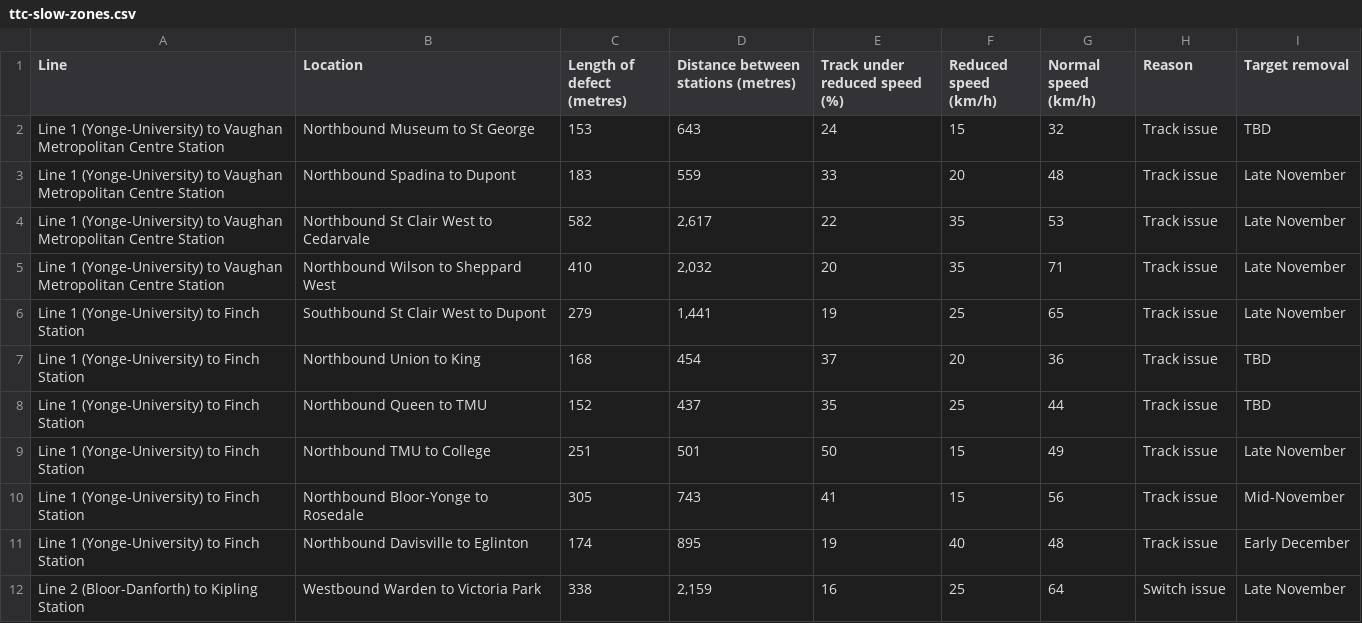
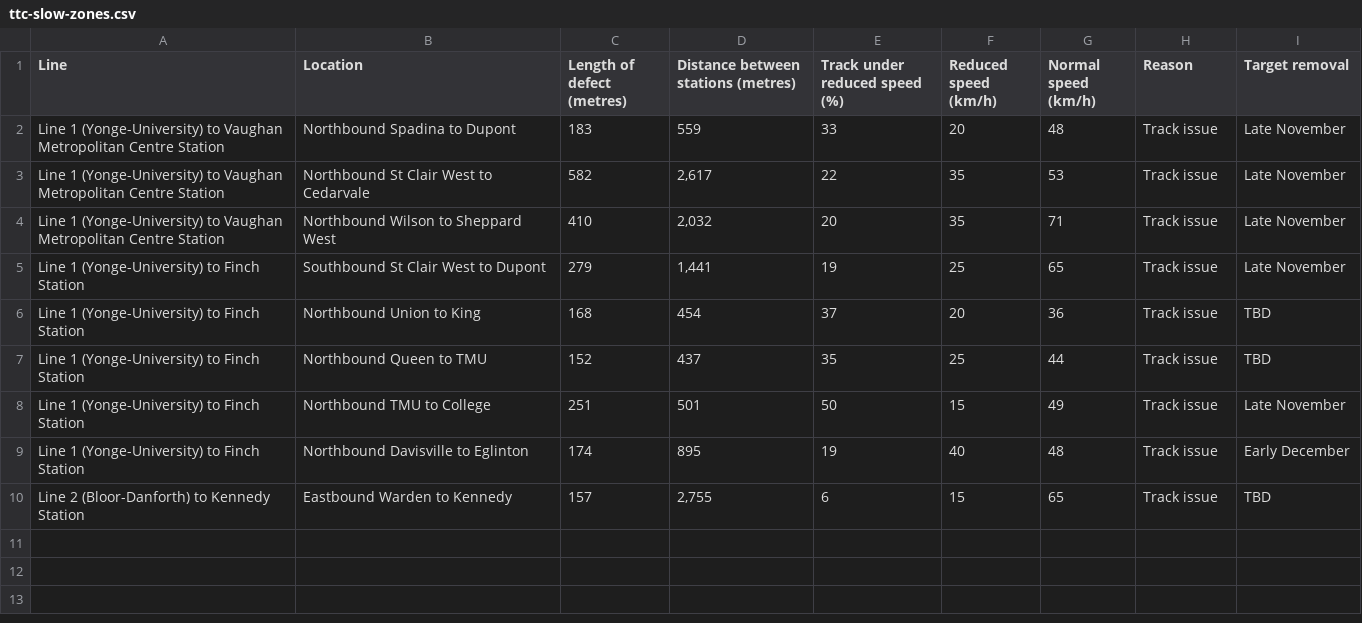
Before and after one commit to thomassth/to-bus-stations, a CSV file: data/ttc/slow-zone/ttc-slow-zones.csv, drawn as a sheet.

```diff
--- a/data/ttc/slow-zone/ttc-slow-zones.csv
+++ b/data/ttc/slow-zone/ttc-slow-zones.csv
@@ -1,3 +1,2 @@
 Line,Location,Length of defect (metres),Distance between stations (metres),Track under reduced speed (%),Reduced speed (km/h),Normal speed (km/h),Reason,Target removal
-Line 1 (Yonge-University) to Vaughan Metropolitan Centre Station,Northbound Museum to St George,153,643,24,15,32,Track issue,TBD
 Line 1 (Yonge-University) to Vaughan Metropolitan Centre Station,Northbound Spadina to Dupont,183,559,33,20,48,Track issue,Late November
@@ -9,4 +8,3 @@ Line 1 (Yonge-University) to Finch Station,Northbound Queen to TMU,152,437,35,25
 Line 1 (Yonge-University) to Finch Station,Northbound TMU to College,251,501,50,15,49,Track issue,Late November
-Line 1 (Yonge-University) to Finch Station,Northbound Bloor-Yonge to Rosedale,305,743,41,15,56,Track issue,Mid-November
 Line 1 (Yonge-University) to Finch Station,Northbound Davisville to Eglinton,174,895,19,40,48,Track issue,Early December
-Line 2 (Bloor-Danforth) to Kipling Station,Westbound Warden to Victoria Park,338,"2,159",16,25,64,Switch issue,Late November
+Line 2 (Bloor-Danforth) to Kennedy Station,Eastbound Warden to Kennedy,157,"2,755",6,15,65,Track issue,TBD
```
Also changed, not shown: 1 other file.
